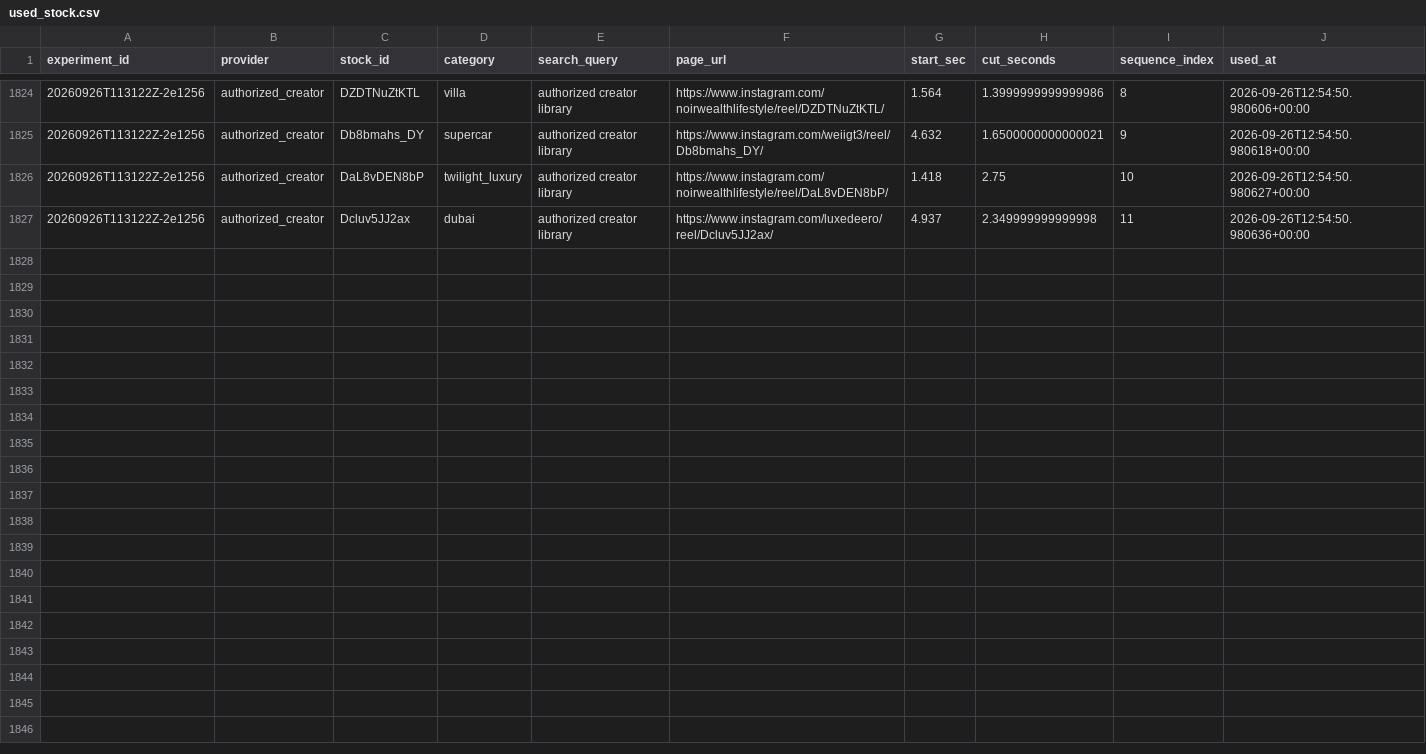
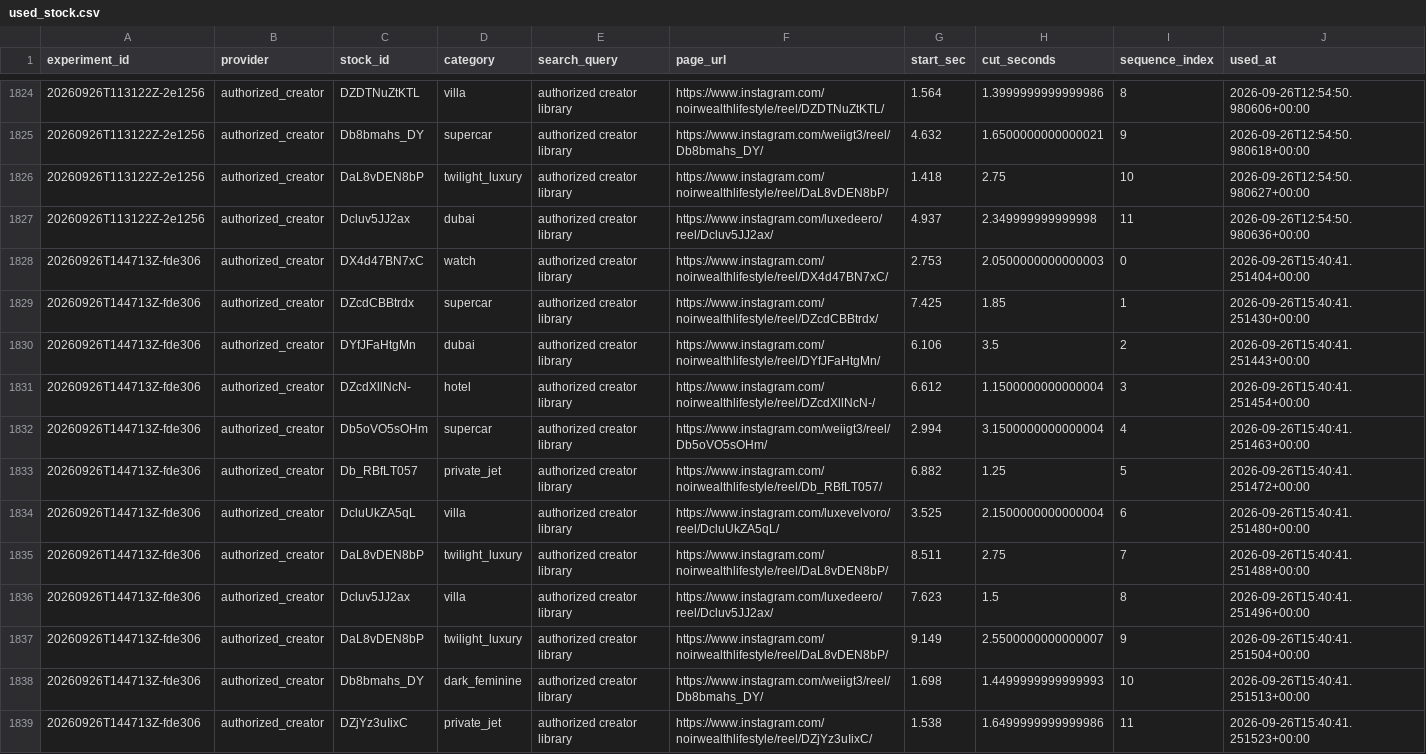
Before and after one commit to Wahb-tech/video-pipeline, a CSV file: data/used_stock.csv, drawn as a sheet; only a part is shown, gaps mark what is left out; the diff names each change by its address in the sheet, - before the commit and + after, or states it on an @@ line.

```diff
--- a/data/used_stock.csv
+++ b/data/used_stock.csv
+row 1828: 20260926T144713Z-fde306 | authorized_creator | DX4d47BN7xC | watch | authorized creator library | https://www.instagram.com/noirwealthlifestyle/reel/DX4d47BN7xC/ | 2.753 | 2.0500000000000003 | 0 | 2026-09-26T15:40:41.251404+00:00
+row 1829: 20260926T144713Z-fde306 | authorized_creator | DZcdCBBtrdx | supercar | authorized creator library | https://www.instagram.com/noirwealthlifestyle/reel/DZcdCBBtrdx/ | 7.425 | 1.85 | 1 | 2026-09-26T15:40:41.251430+00:00
+row 1830: 20260926T144713Z-fde306 | authorized_creator | DYfJFaHtgMn | dubai | authorized creator library | https://www.instagram.com/noirwealthlifestyle/reel/DYfJFaHtgMn/ | 6.106 | 3.5 | 2 | 2026-09-26T15:40:41.251443+00:00
+row 1831: 20260926T144713Z-fde306 | authorized_creator | DZcdXllNcN- | hotel | authorized creator library | https://www.instagram.com/noirwealthlifestyle/reel/DZcdXllNcN-/ | 6.612 | 1.1500000000000004 | 3 | 2026-09-26T15:40:41.251454+00:00
+row 1832: 20260926T144713Z-fde306 | authorized_creator | Db5oVO5sOHm | supercar | authorized creator library | https://www.instagram.com/weiigt3/reel/Db5oVO5sOHm/ | 2.994 | 3.1500000000000004 | 4 | 2026-09-26T15:40:41.251463+00:00
+row 1833: 20260926T144713Z-fde306 | authorized_creator | Db_RBfLT057 | private_jet | authorized creator library | https://www.instagram.com/noirwealthlifestyle/reel/Db_RBfLT057/ | 6.882 | 1.25 | 5 | 2026-09-26T15:40:41.251472+00:00
+row 1834: 20260926T144713Z-fde306 | authorized_creator | DcluUkZA5qL | villa | authorized creator library | https://www.instagram.com/luxevelvoro/reel/DcluUkZA5qL/ | 3.525 | 2.1500000000000004 | 6 | 2026-09-26T15:40:41.251480+00:00
+row 1835: 20260926T144713Z-fde306 | authorized_creator | DaL8vDEN8bP | twilight_luxury | authorized creator library | https://www.instagram.com/noirwealthlifestyle/reel/DaL8vDEN8bP/ | 8.511 | 2.75 | 7 | 2026-09-26T15:40:41.251488+00:00
+row 1836: 20260926T144713Z-fde306 | authorized_creator | Dcluv5JJ2ax | villa | authorized creator library | https://www.instagram.com/luxedeero/reel/Dcluv5JJ2ax/ | 7.623 | 1.5 | 8 | 2026-09-26T15:40:41.251496+00:00
+row 1837: 20260926T144713Z-fde306 | authorized_creator | DaL8vDEN8bP | twilight_luxury | authorized creator library | https://www.instagram.com/noirwealthlifestyle/reel/DaL8vDEN8bP/ | 9.149 | 2.5500000000000007 | 9 | 2026-09-26T15:40:41.251504+00:00
+row 1838: 20260926T144713Z-fde306 | authorized_creator | Db8bmahs_DY | dark_feminine | authorized creator library | https://www.instagram.com/weiigt3/reel/Db8bmahs_DY/ | 1.698 | 1.4499999999999993 | 10 | 2026-09-26T15:40:41.251513+00:00
+row 1839: 20260926T144713Z-fde306 | authorized_creator | DZjYz3uIixC | private_jet | authorized creator library | https://www.instagram.com/noirwealthlifestyle/reel/DZjYz3uIixC/ | 1.538 | 1.6499999999999986 | 11 | 2026-09-26T15:40:41.251523+00:00
```
Also changed, not shown: data/generated.csv.
